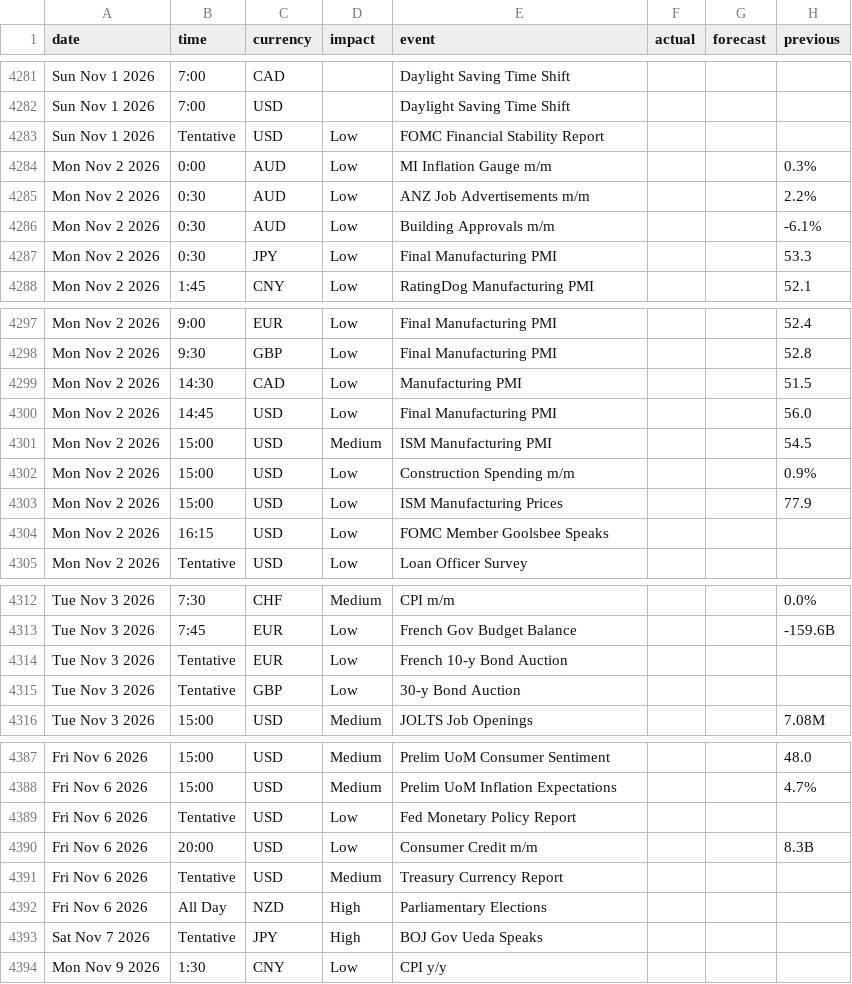
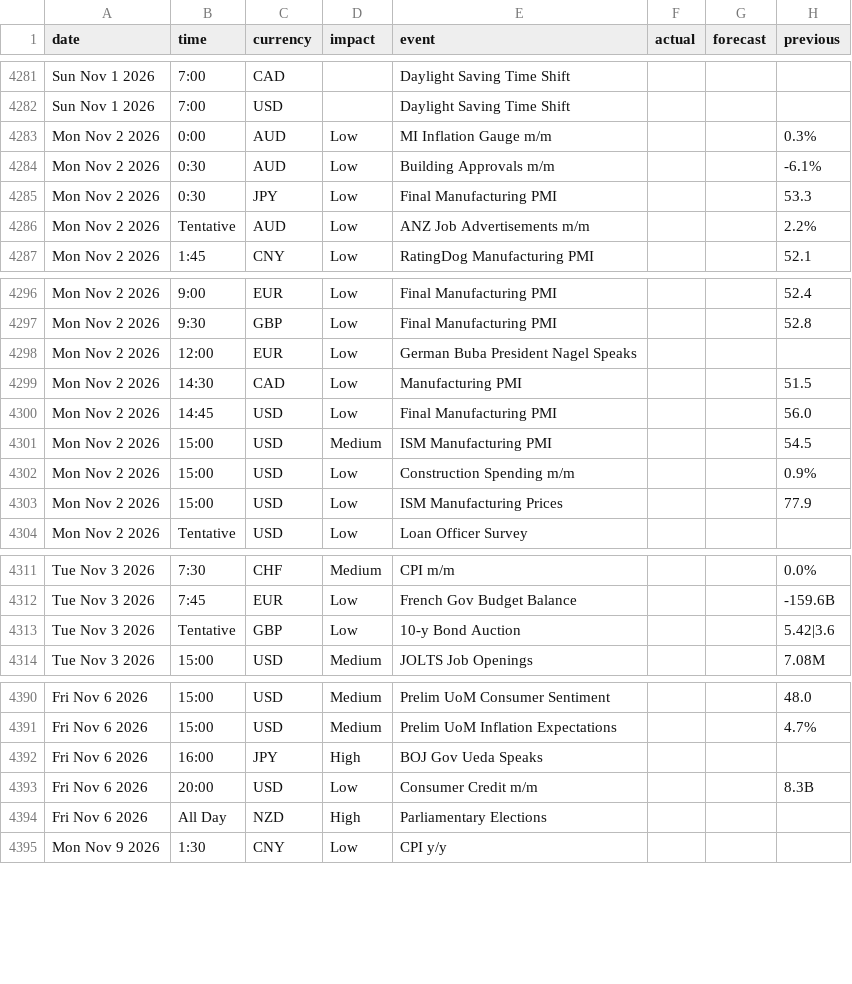
Before and after one commit to janickfarrell/forfac, a CSV file: forexfactory_calendar.csv, drawn as a sheet; only a part is shown, gaps mark what is left out; the diff covers the shown part only.

```diff
--- a/forexfactory_calendar.csv
+++ b/forexfactory_calendar.csv
@@ -4282,7 +4282,6 @@ Sun Nov 1 2026,7:00,CAD,,Daylight Saving Time Shift,,,
 Sun Nov 1 2026,7:00,USD,,Daylight Saving Time Shift,,,
-Sun Nov 1 2026,Tentative,USD,Low,FOMC Financial Stability Report,,,
 Mon Nov 2 2026,0:00,AUD,Low,MI Inflation Gauge m/m,,,0.3%
-Mon Nov 2 2026,0:30,AUD,Low,ANZ Job Advertisements m/m,,,2.2%
 Mon Nov 2 2026,0:30,AUD,Low,Building Approvals m/m,,,-6.1%
 Mon Nov 2 2026,0:30,JPY,Low,Final Manufacturing PMI,,,53.3
+Mon Nov 2 2026,Tentative,AUD,Low,ANZ Job Advertisements m/m,,,2.2%
 Mon Nov 2 2026,1:45,CNY,Low,RatingDog Manufacturing PMI,,,52.1
@@ -4298,2 +4297,3 @@ Mon Nov 2 2026,9:00,EUR,Low,Final Manufacturing PMI,,,52.4
 Mon Nov 2 2026,9:30,GBP,Low,Final Manufacturing PMI,,,52.8
+Mon Nov 2 2026,12:00,EUR,Low,German Buba President Nagel Speaks,,,
 Mon Nov 2 2026,14:30,CAD,Low,Manufacturing PMI,,,51.5
@@ -4303,3 +4303,2 @@ Mon Nov 2 2026,15:00,USD,Low,Construction Spending m/m,,,0.9%
 Mon Nov 2 2026,15:00,USD,Low,ISM Manufacturing Prices,,,77.9
-Mon Nov 2 2026,16:15,USD,Low,FOMC Member Goolsbee Speaks,,,
 Mon Nov 2 2026,Tentative,USD,Low,Loan Officer Survey,,,
@@ -4313,4 +4312,3 @@ Tue Nov 3 2026,7:30,CHF,Medium,CPI m/m,,,0.0%
 Tue Nov 3 2026,7:45,EUR,Low,French Gov Budget Balance,,,-159.6B
-Tue Nov 3 2026,Tentative,EUR,Low,French 10-y Bond Auction,,,
-Tue Nov 3 2026,Tentative,GBP,Low,30-y Bond Auction,,,
+Tue Nov 3 2026,Tentative,GBP,Low,10-y Bond Auction,,,5.42|3.6
 Tue Nov 3 2026,15:00,USD,Medium,JOLTS Job Openings,,,7.08M
@@ -4388,7 +4391,5 @@ Fri Nov 6 2026,15:00,USD,Medium,Prelim UoM Consumer Sentiment,,,48.0
 Fri Nov 6 2026,15:00,USD,Medium,Prelim UoM Inflation Expectations,,,4.7%
-Fri Nov 6 2026,Tentative,USD,Low,Fed Monetary Policy Report,,,
+Fri Nov 6 2026,16:00,JPY,High,BOJ Gov Ueda Speaks,,,
 Fri Nov 6 2026,20:00,USD,Low,Consumer Credit m/m,,,8.3B
-Fri Nov 6 2026,Tentative,USD,Medium,Treasury Currency Report,,,
 Fri Nov 6 2026,All Day,NZD,High,Parliamentary Elections,,,
-Sat Nov 7 2026,Tentative,JPY,High,BOJ Gov Ueda Speaks,,,
 Mon Nov 9 2026,1:30,CNY,Low,CPI y/y,,,
```
Also changed, not shown: 13 added rows, 3 removed rows and 32 edited cells elsewhere in this file.
